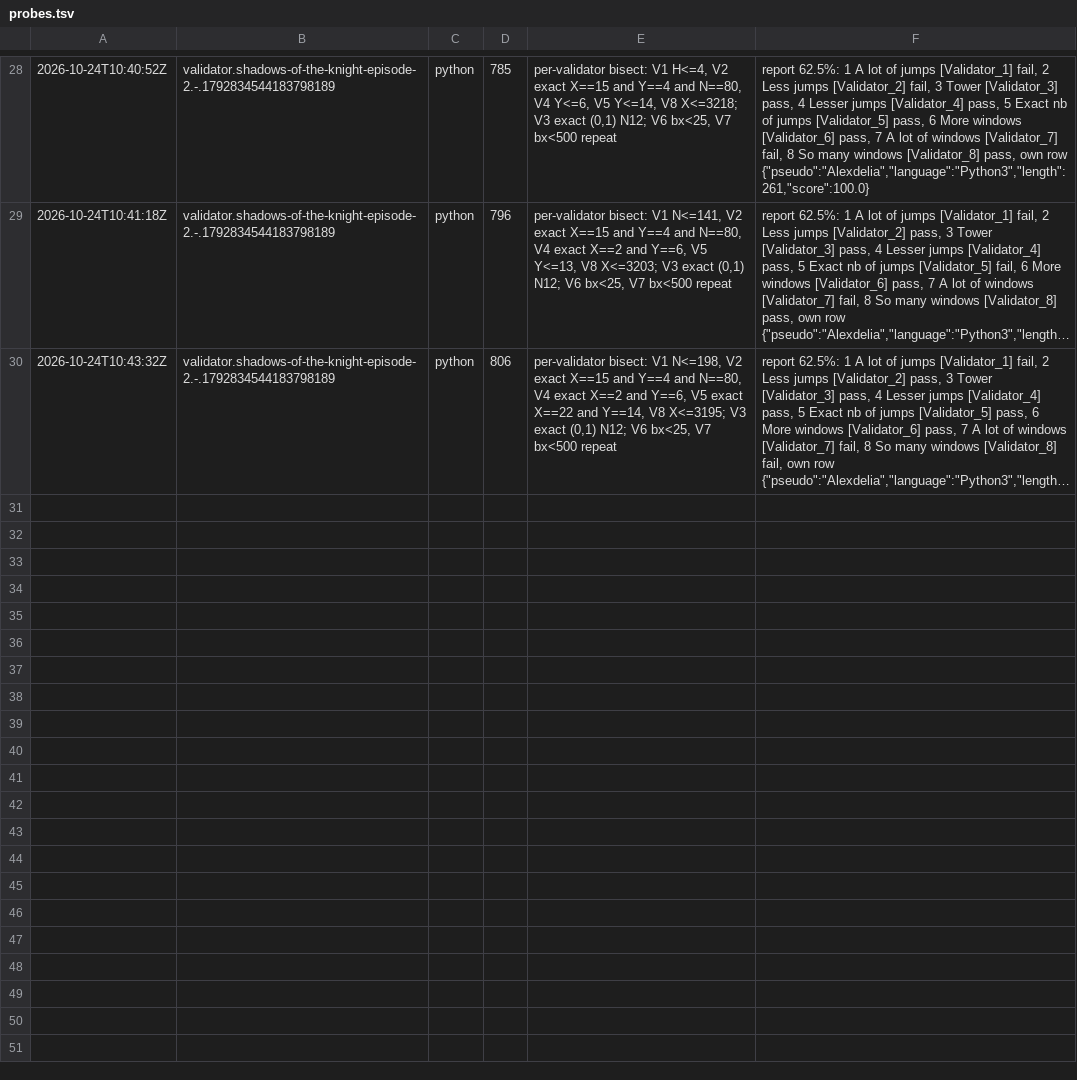
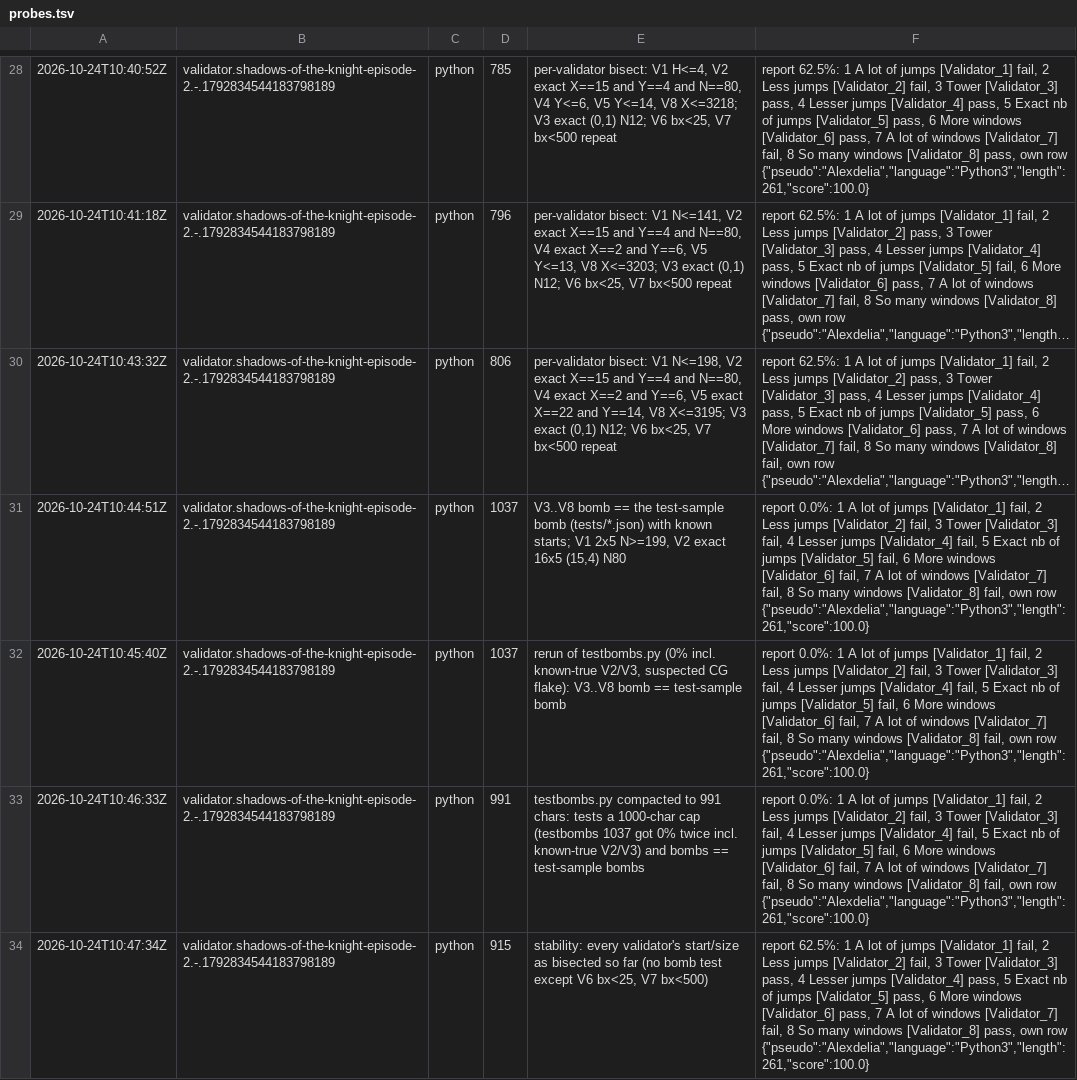
Before and after one commit to Alexdelia/puzzle, a TSV file: codingame/codegolf/puzzle/shadows-of-the-knight-episode-2/probe/probes.tsv, drawn as a sheet; only a part is shown, gaps mark what is left out; long unchanged cells end in …; the diff names each change by its address in the sheet, - before the commit and + after, or states it on an @@ line.

Commit message:
chore(golf): probes shadows-of-the-knight-episode-2

```diff
--- a/codingame/codegolf/puzzle/shadows-of-the-knight-episode-2/probe/probes.tsv
+++ b/codingame/codegolf/puzzle/shadows-of-the-knight-episode-2/probe/probes.tsv
+row 31: 2026-10-24T10:44:51Z | validator.shadows-of-the-knight-episode-2.-.1792834544183798189 | python | 1037 | V3..V8 bomb == the test-sample bomb (tests/*.json) with known starts; V1 2x5 N>=199, V2 exact 16x5 (15,4) N80 | report 0.0%: 1 A lot of jumps [Validator_1] fail, 2 Less jumps [Validator_2] fail, 3 Tower [Validator_3] fail, 4 Lesser jumps [Validator_4] fail, 5 Exact nb of jumps [Validator_5] fail, 6 More windows [Validator_6] fail, 7 A lot of windows [Validator_7] fail, 8 So many windows [Validator_8] fail, own row {"pseudo":"Alexdelia","language":"Python3","length":261,"score":100.0}
+row 32: 2026-10-24T10:45:40Z | validator.shadows-of-the-knight-episode-2.-.1792834544183798189 | python | 1037 | rerun of testbombs.py (0% incl. known-true V2/V3, suspected CG flake): V3..V8 bomb == test-sample bomb | report 0.0%: 1 A lot of jumps [Validator_1] fail, 2 Less jumps [Validator_2] fail, 3 Tower [Validator_3] fail, 4 Lesser jumps [Validator_4] fail, 5 Exact nb of jumps [Validator_5] fail, 6 More windows [Validator_6] fail, 7 A lot of windows [Validator_7] fail, 8 So many windows [Validator_8] fail, own row {"pseudo":"Alexdelia","language":"Python3","length":261,"score":100.0}
+row 33: 2026-10-24T10:46:33Z | validator.shadows-of-the-knight-episode-2.-.1792834544183798189 | python | 991 | testbombs.py compacted to 991 chars: tests a 1000-char cap (testbombs 1037 got 0% twice incl. known-true V2/V3) and bombs == test-sample bombs | report 0.0%: 1 A lot of jumps [Validator_1] fail, 2 Less jumps [Validator_2] fail, 3 Tower [Validator_3] fail, 4 Lesser jumps [Validator_4] fail, 5 Exact nb of jumps [Validator_5] fail, 6 More windows [Validator_6] fail, 7 A lot of windows [Validator_7] fail, 8 So many windows [Validator_8] fail, own row {"pseudo":"Alexdelia","language":"Python3","length":261,"score":100.0}
+row 34: 2026-10-24T10:47:34Z | validator.shadows-of-the-knight-episode-2.-.1792834544183798189 | python | 915 | stability: every validator's start/size as bisected so far (no bomb test except V6 bx<25, V7 bx<500) | report 62.5%: 1 A lot of jumps [Validator_1] fail, 2 Less jumps [Validator_2] fail, 3 Tower [Validator_3] pass, 4 Lesser jumps [Validator_4] pass, 5 Exact nb of jumps [Validator_5] pass, 6 More windows [Validator_6] pass, 7 A lot of windows [Validator_7] fail, 8 So many windows [Validator_8] pass, own row {"pseudo":"Alexdelia","language":"Python3","length":261,"score":100.0}
```
Also changed, not shown: 4 other files.
